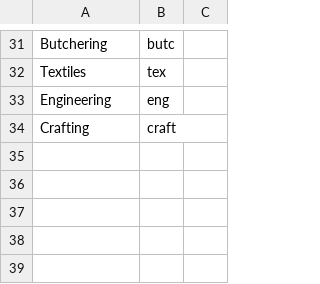
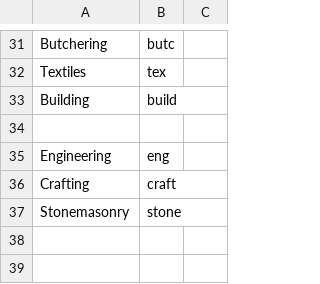
Before and after one commit to dantetam/world, a CSV file: res/items/world-skills.csv, drawn as a sheet; only a part is shown, gaps mark what is left out.

```diff
--- a/res/items/world-skills.csv
+++ b/res/items/world-skills.csv
@@ -32,7 +32,7 @@ Butchering,butc,
 Textiles,tex,
+Building,build,
+,,
 Engineering,eng,
 Crafting,craft,
-,,
-,,
-,,
+Stonemasonry,stone,
 ,,
```
Also changed, not shown: res/items/world-itemideas.csv, res/items/world-recipes.csv, 3 other files.
